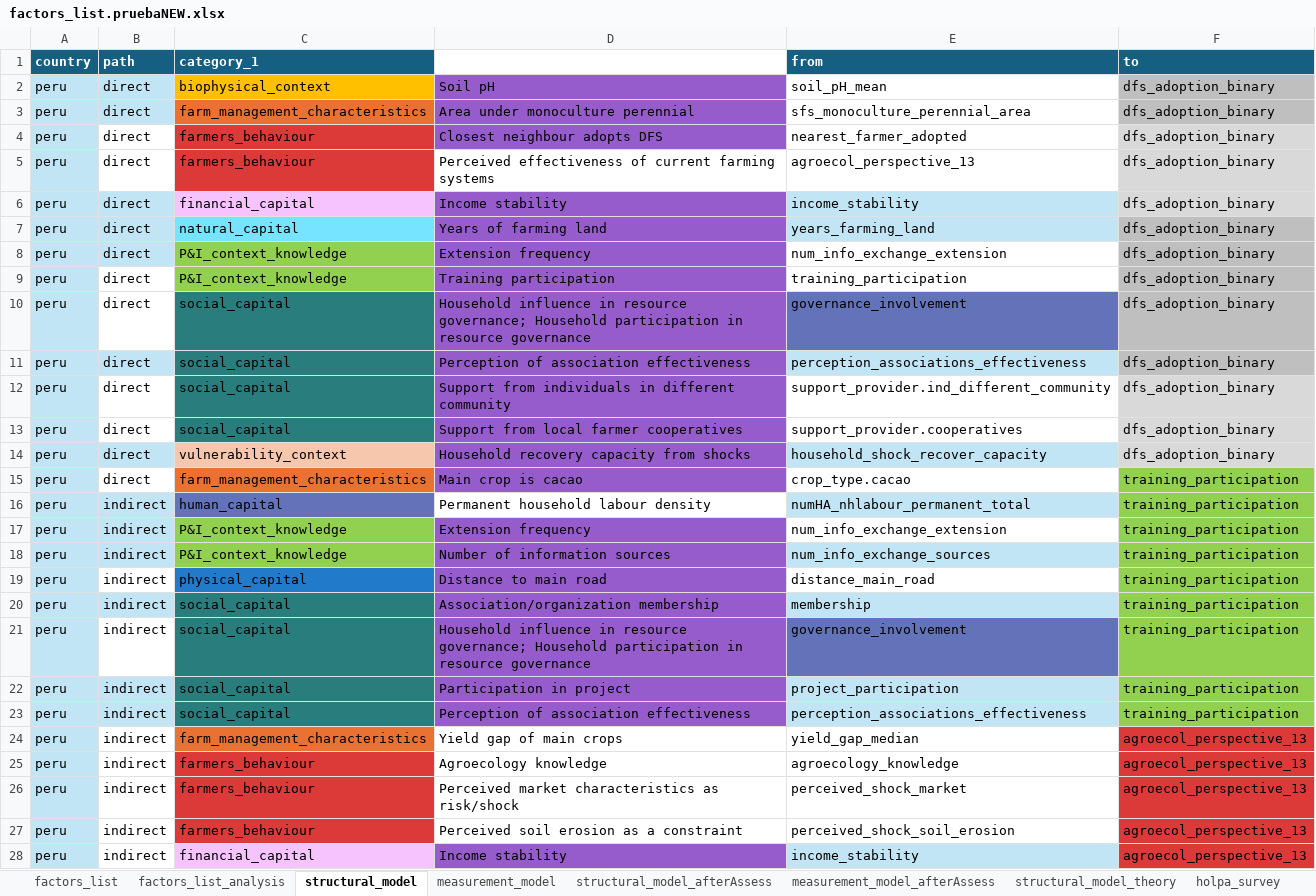
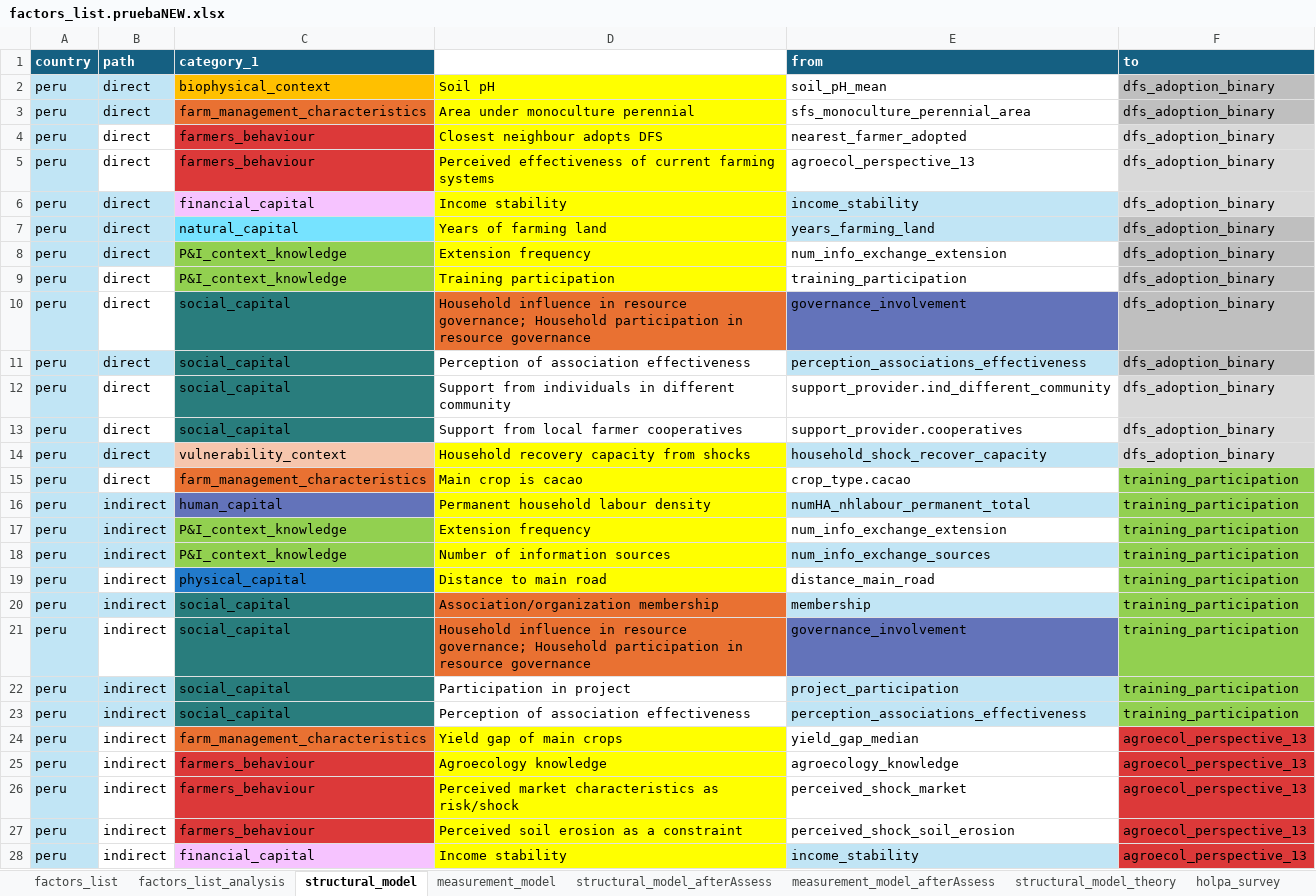
Before and after one commit to andreacsanchezb10/HOLPA_factors_influencing_adoption_dfs, an Excel workbook: factors_list.pruebaNEW.xlsx, sheet structural_model, drawn as a sheet; only a part is shown; values as stored, in another font and other column widths than the file's, no borders; table styles not drawn; the diff covers the shown part only; the diff names each change by its address in the sheet, - before the commit and + after, or states it on an @@ line.

```diff
--- a/factors_list.pruebaNEW.xlsx (sheet structural_model)
+++ b/factors_list.pruebaNEW.xlsx (sheet structural_model)
-D2:D4 fill: #975CCB
+D2:D4 fill: #FFFF00
-D5 fill: none
+D5 fill: #FFFF00
-D6:D9 fill: #975CCB
+D6:D9 fill: #FFFF00
-D10 fill: #975CCB
+D10 fill: #E97132
-D11:D13 fill: #975CCB
+D11:D13 fill: none
-D14:D15 fill: #975CCB
+D14:D15 fill: #FFFF00
-D16 fill: none
+D16 fill: #FFFF00
-D17:D19 fill: #975CCB
+D17:D19 fill: #FFFF00
-D20:D21 fill: #975CCB
+D20:D21 fill: #E97132
-D22:D23 fill: #975CCB
+D22:D23 fill: none
-D24:D27 fill: none
+D24:D27 fill: #FFFF00
-D28 fill: #975CCB
+D28 fill: #FFFF00
```
Also changed, not shown: cell formats elsewhere in this sheet, sheet factors_list_analysis, sheet measurement_model_afterAssess, sheet structural_model_afterAssess, sheet measurement_model, hidden cells, 3 other files.
